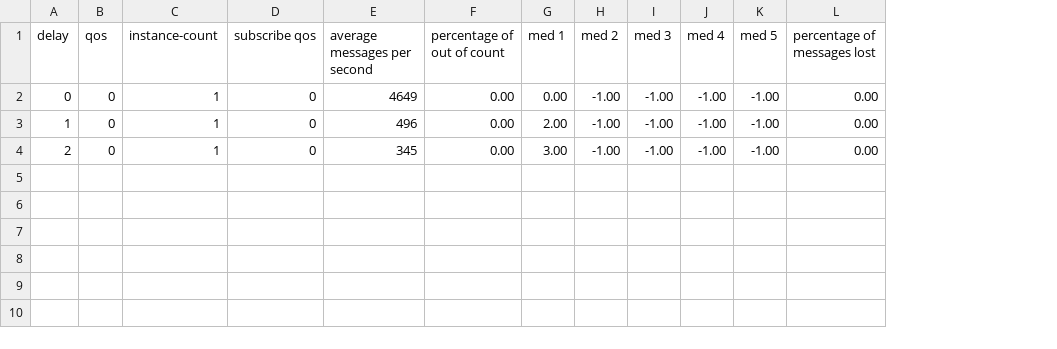
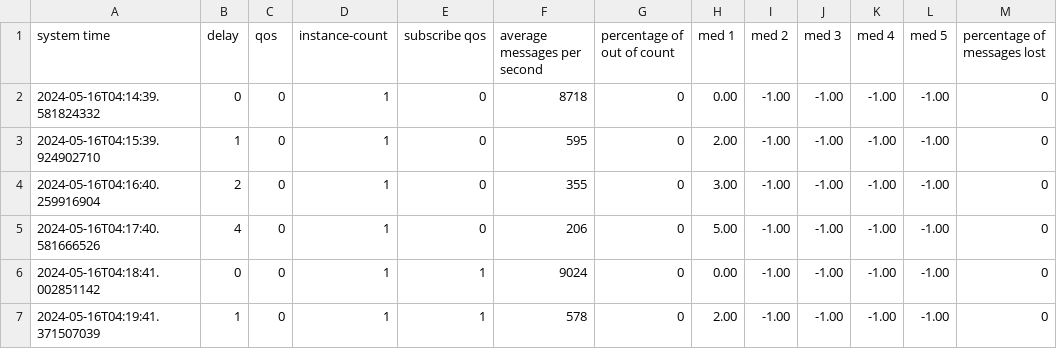
Before and after one commit to sectorpre/MQTT-tester, a CSV file: assignment 3/data.csv, drawn as a sheet; addresses are those after the commit; the diff names each change by its address in the sheet, - before the commit and + after, or states it on an @@ line.

```diff
--- a/assignment 3/data.csv
+++ b/assignment 3/data.csv
+column A (system time), rows 2-4: 2024-05-16T04:14:39.581824332 | 2024-05-16T04:15:39.924902710 | 2024-05-16T04:16:40.259916904
-F2 (average messages per second): 4649
+F2 (average messages per second): 8718
-G2:G4 (percentage of out of count): 0.00
+G2:G4 (percentage of out of count): 0
-M2:M4 (percentage of messages lost): 0.00
+M2:M4 (percentage of messages lost): 0
-F3 (average messages per second): 496
+F3 (average messages per second): 595
-F4 (average messages per second): 345
+F4 (average messages per second): 355
+row 5: 2024-05-16T04:17:40.581666526 | 4 | 0 | 1 | 0 | 206 | 0 | 5.00 | -1.00 | -1.00 | -1.00 | -1.00 | 0
+row 6: 2024-05-16T04:18:41.002851142 | 0 | 0 | 1 | 1 | 9024 | 0 | 0.00 | -1.00 | -1.00 | -1.00 | -1.00 | 0
+row 7: 2024-05-16T04:19:41.371507039 | 1 | 0 | 1 | 1 | 578 | 0 | 2.00 | -1.00 | -1.00 | -1.00 | -1.00 | 0
```
Also changed, not shown: 7 other files.
